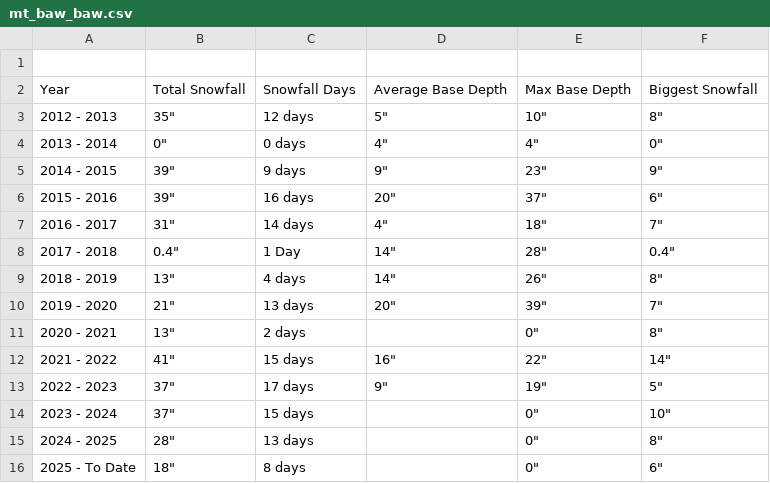
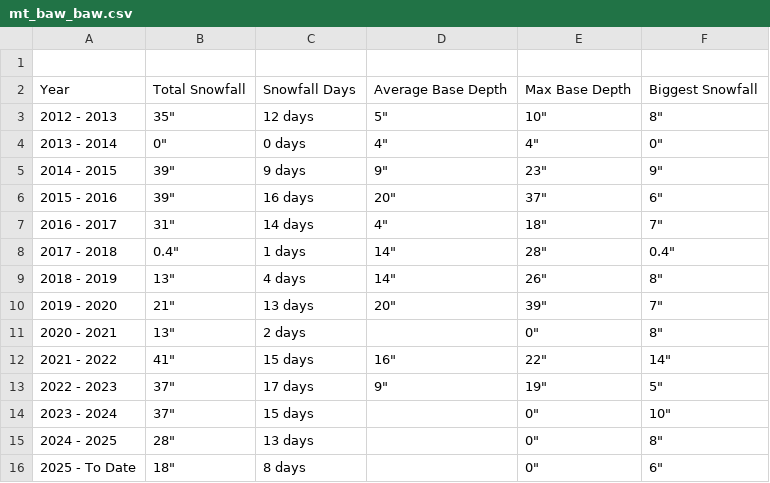
Before and after one commit to vathana-khun/inter-uni-datathon, a CSV file: snow_data/mt_baw_baw.csv, drawn as a sheet.

Commit message:
clean up the snow condition dataset

```diff
--- a/snow_data/mt_baw_baw.csv
+++ b/snow_data/mt_baw_baw.csv
@@ -7,3 +7,3 @@ Year,Total Snowfall,Snowfall Days,Average Base Depth,Max Base Depth,Biggest Snow
 2016 - 2017,"31""",14 days,"4""","18""","7"""
-2017 - 2018,"0.4""",1 Day,"14""","28""","0.4"""
+2017 - 2018,"0.4""",1 days,"14""","28""","0.4"""
 2018 - 2019,"13""",4 days,"14""","26""","8"""
```
Also changed, not shown: snow_data/mt_buller.csv, 7 other files.
